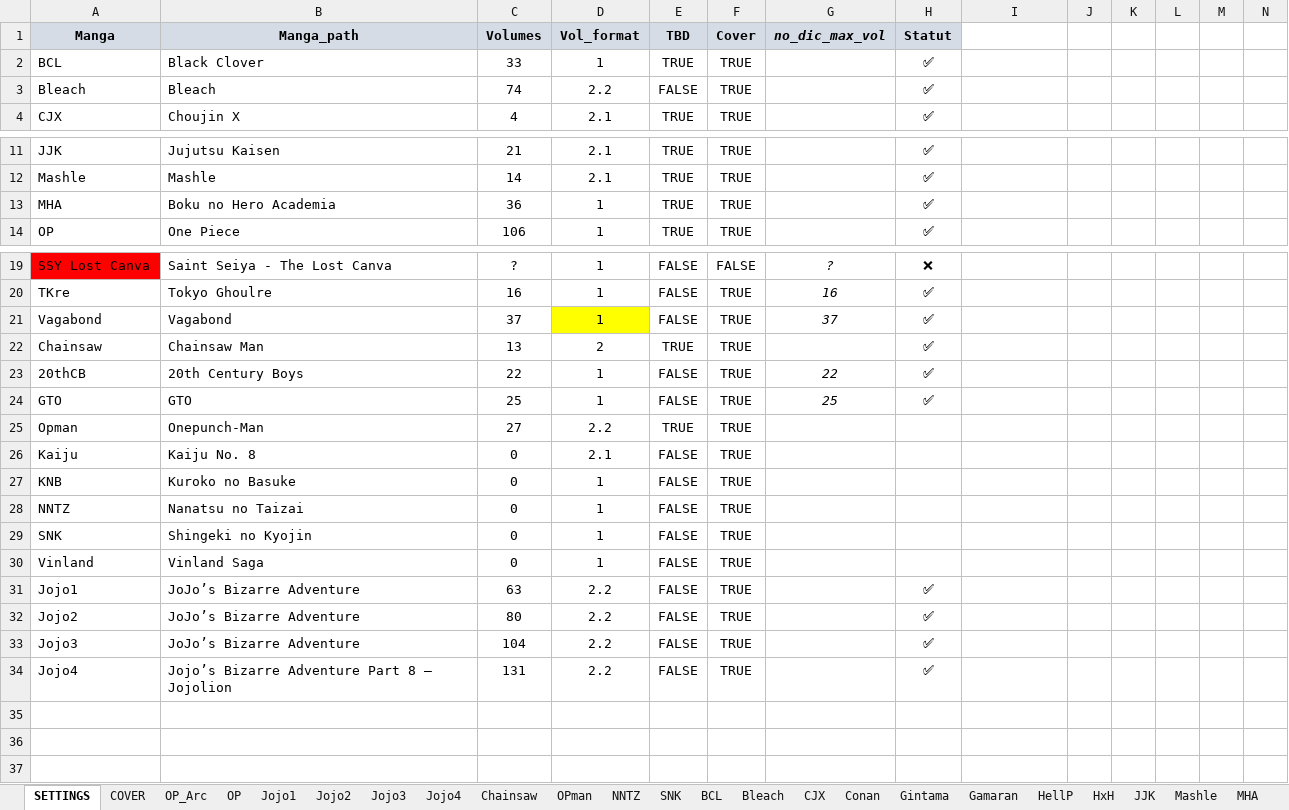
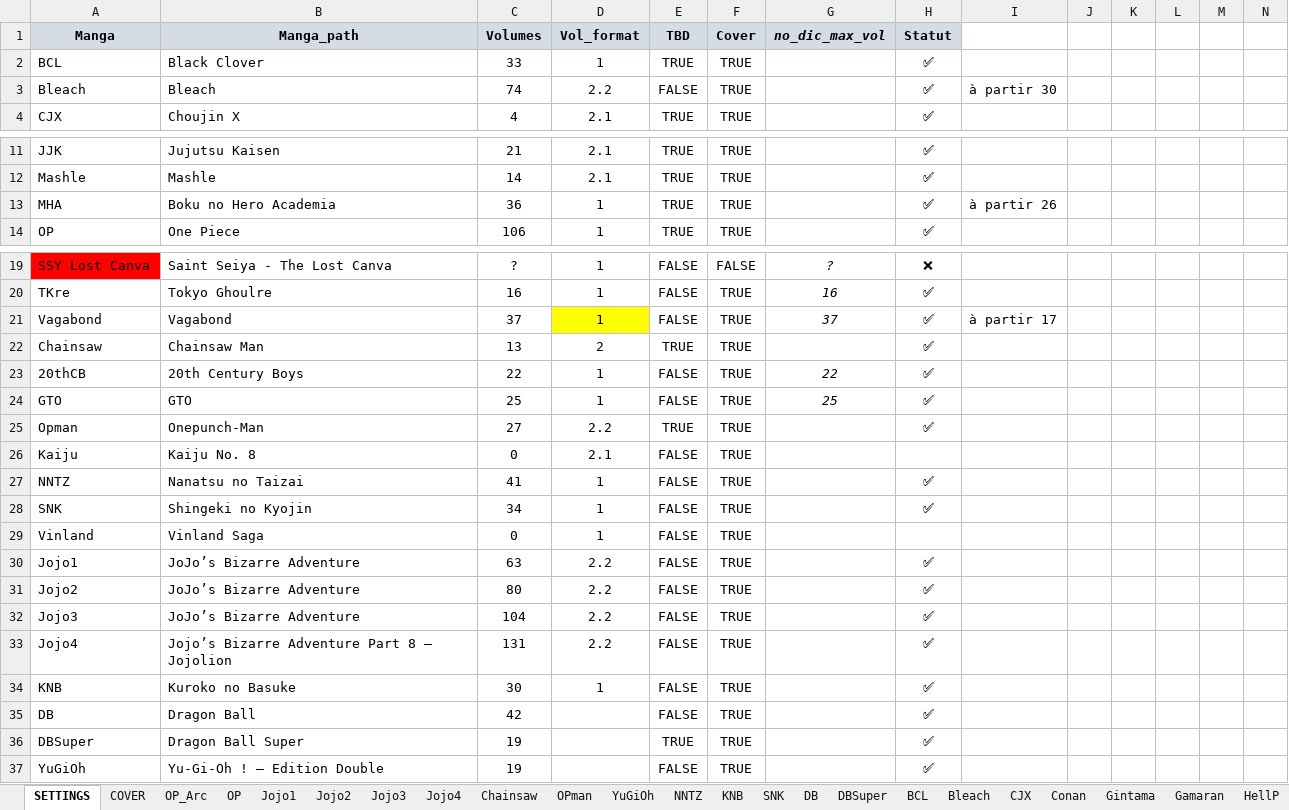
Before and after one commit to PierreRlld/EMS, an Excel workbook: zanpa_file.xlsx, sheet SETTINGS, drawn as a sheet; only a part is shown, gaps mark what is left out; values as stored, in another font and other column widths than the file's, no borders; charts and pictures and conditional formats not drawn; removed rows and columns are numbered as before the commit, all else as after; rows hold the shown columns only; the diff names each change by its address in the sheet, - before the commit and + after, or states it on an @@ line.

```diff
--- a/zanpa_file.xlsx (sheet SETTINGS)
+++ b/zanpa_file.xlsx (sheet SETTINGS)
+sheet tab: YuGiOh
+sheet tab: KNB
+sheet tab: DB
+sheet tab: DBSuper
-I3: (empty)
+I3: à partir 30
-I13: (empty)
+I13: à partir 26
-I21: (empty)
+I21: à partir 17
-H25 (Statut): (empty)
+H25 (Statut): ✅
-row 27: KNB | Kuroko no Basuke | 0 | 1 | FALSE | TRUE
-C27 (Volumes): 0
+C27 (Volumes): 41
-H27:H28 (Statut): (empty)
+H27:H28 (Statut): ✅
-C28 (Volumes): 0
+C28 (Volumes): 34
+row 34: KNB | Kuroko no Basuke | 30 | 1 | FALSE | TRUE |  | ✅
+row 35: DB | Dragon Ball | 42 |  | FALSE | TRUE |  | ✅
+row 36: DBSuper | Dragon Ball Super | 19 |  | TRUE | TRUE |  | ✅
+row 37: YuGiOh | Yu-Gi-Oh ! – Edition Double | 19 |  | FALSE | TRUE |  | ✅
```
Also changed, not shown: sheet NNTZ, sheet SNK, sheet COVER, formulas that keep their value, charts or pictures, update.xlsx, 4 other files.
